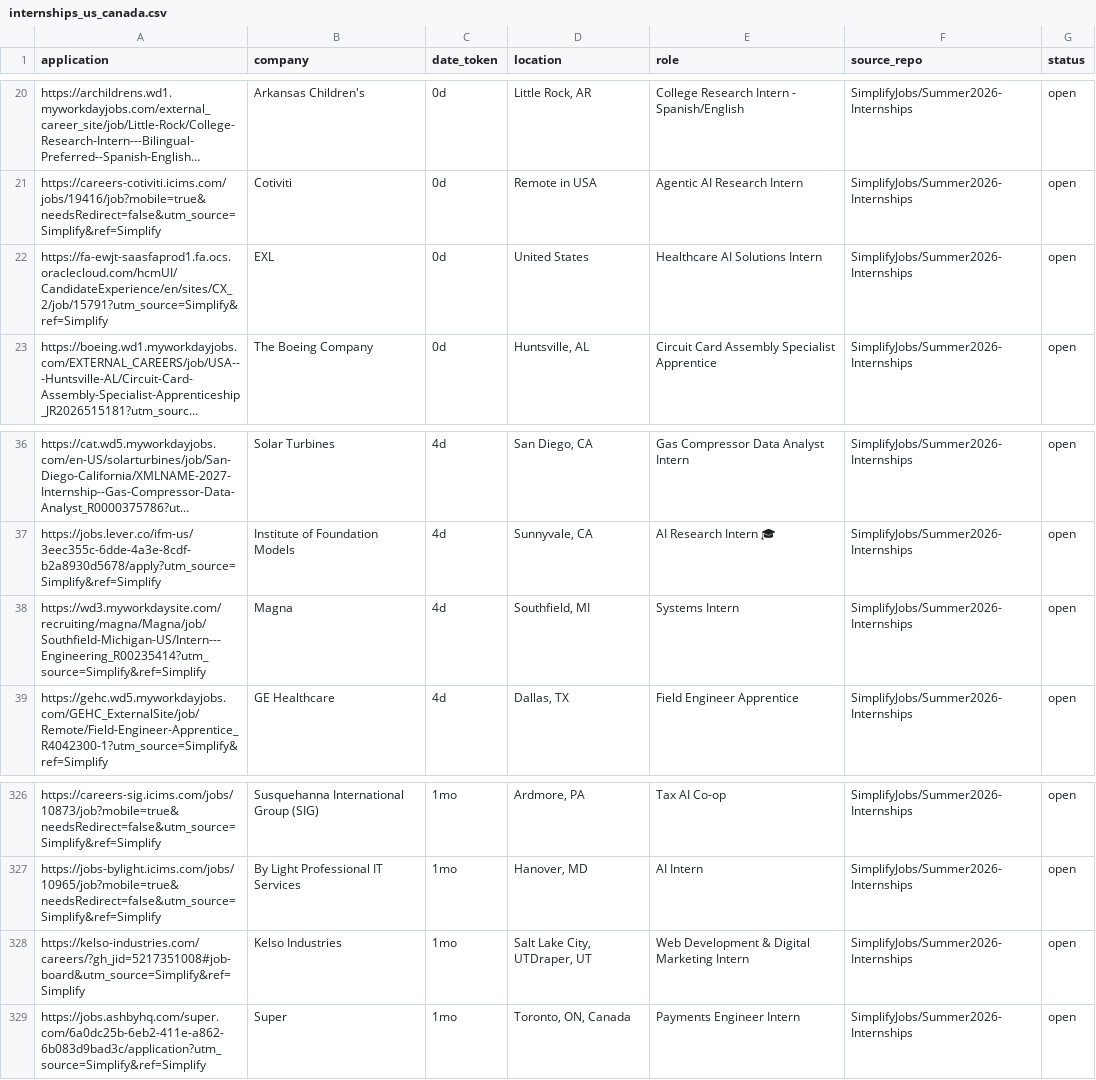
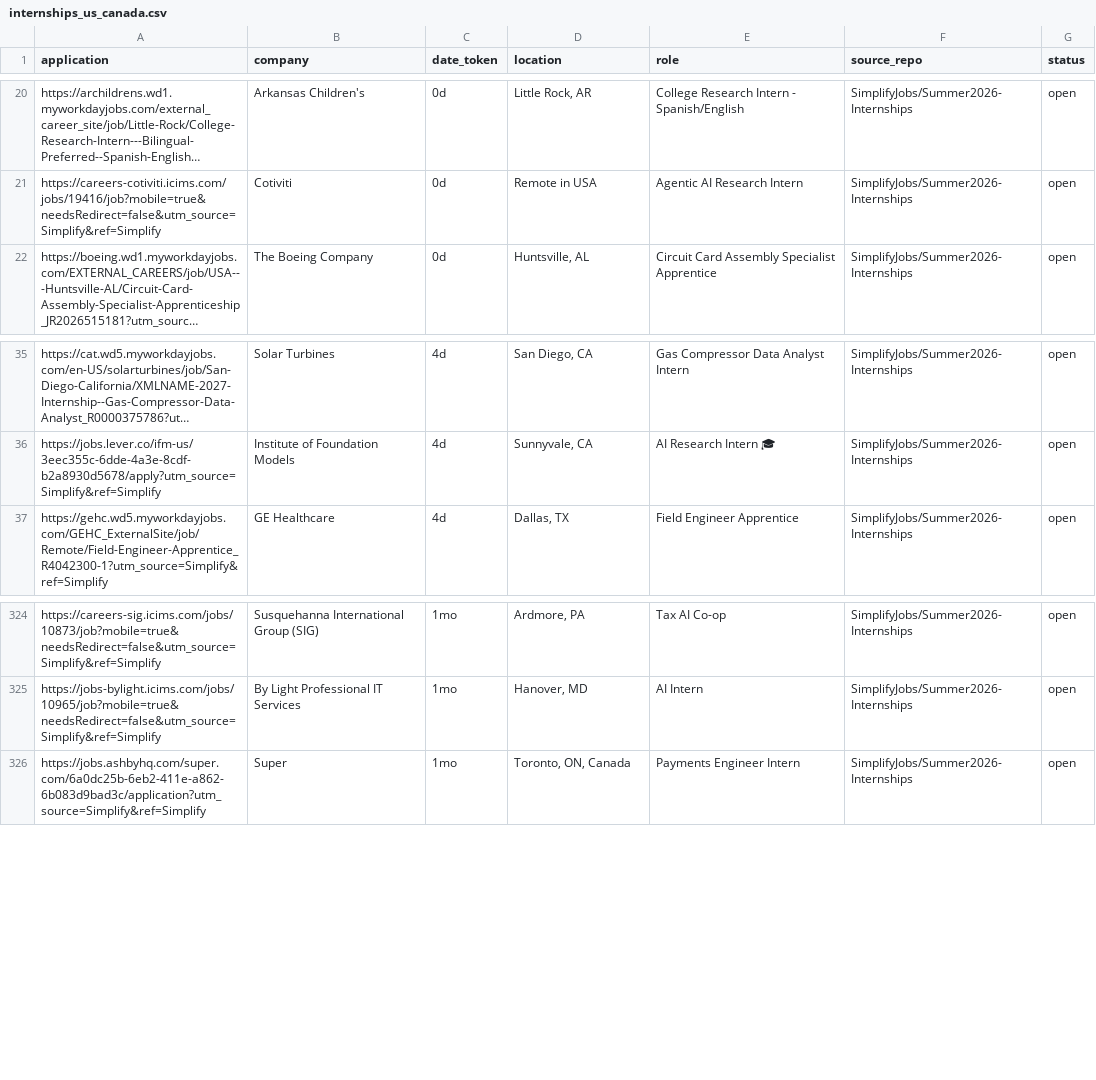
Before and after one commit to vats98754/job-fetcher, a CSV file: internships_us_canada.csv, drawn as a sheet; only a part is shown, gaps mark what is left out; long unchanged cells end in …; the diff names each change by its address in the sheet, - before the commit and + after, or states it on an @@ line.

```diff
--- a/internships_us_canada.csv
+++ b/internships_us_canada.csv
-row 22: https://fa-ewjt-saasfaprod1.fa.ocs.oraclecloud.com/hcmUI/CandidateExperience/en/sites/CX_2/job/15791?utm_source=Simplify&ref=Simplify | EXL | 0d | United States | Healthcare AI Solutions Intern | SimplifyJobs/Summer2026-Internships | open
-row 38: https://wd3.myworkdaysite.com/recruiting/magna/Magna/job/Southfield-Michigan-US/Intern---Engineering_R00235414?utm_source=Simplify&ref=Simplify | Magna | 4d | Southfield, MI | Systems Intern | SimplifyJobs/Summer2026-Internships | open
-row 328: https://kelso-industries.com/careers/?gh_jid=5217351008#job-board&utm_source=Simplify&ref=Simplify | Kelso Industries | 1mo | Salt Lake City, UTDraper, UT | Web Development & Digital Marketing Intern | SimplifyJobs/Summer2026-Internships | open
```
